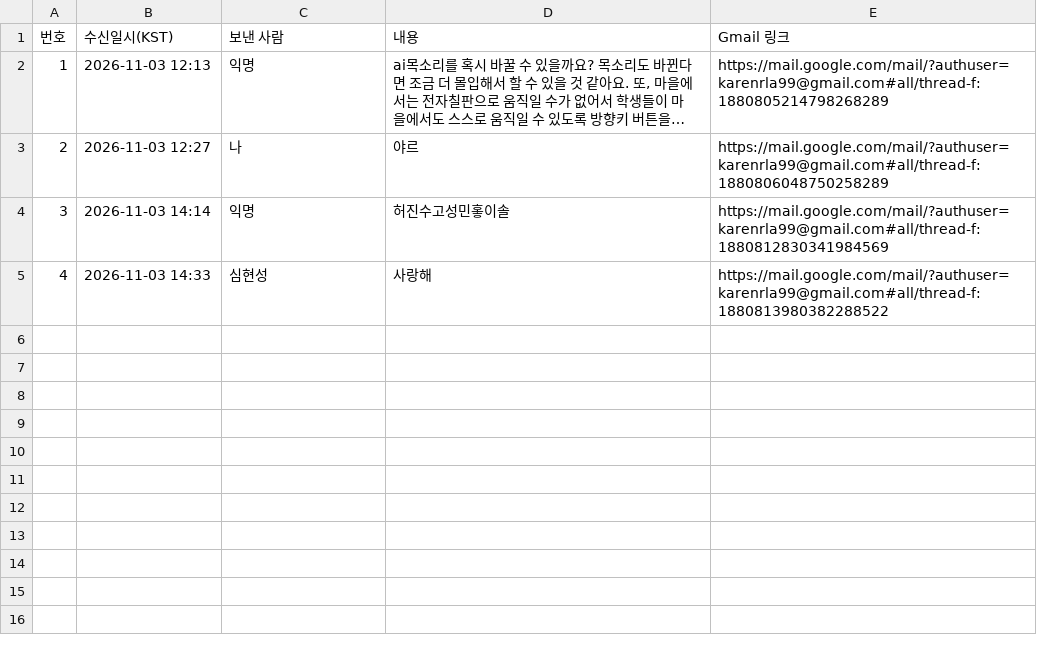
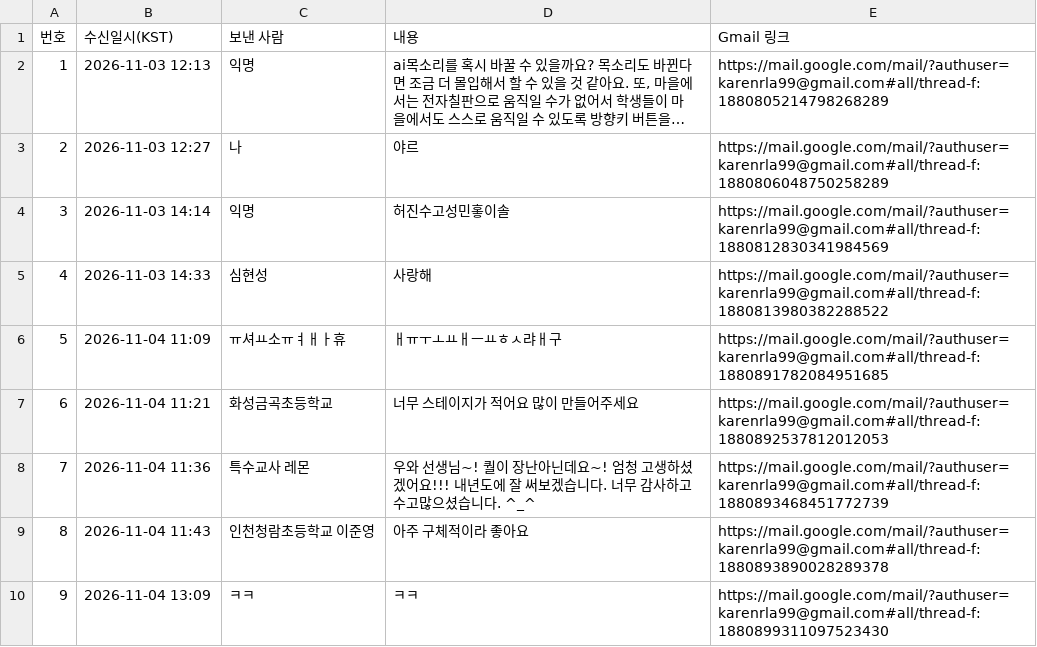
Before and after one commit to karenrla99-byte/project, a CSV file: CANE_DO_후기_피드백.csv, drawn as a sheet; long unchanged cells end in ….

```diff
--- a/CANE_DO_후기_피드백.csv
+++ b/CANE_DO_후기_피드백.csv
@@ -5 +5,6 @@
 4,2026-11-03 14:33,심현성,사랑해,https://mail.google.com/mail/?authuser=karenrla99@gmail.com#all/thread-f:1880813980382288522
+5,2026-11-04 11:09,ㅠ셔ㅛ소ㅠㅕㅐㅏ휴,ㅐㅠㅜㅗㅛㅐㅡㅛㅎㅅ랴ㅐ구,https://mail.google.com/mail/?authuser=karenrla99@gmail.com#all/thread-f:1880891782084951685
+6,2026-11-04 11:21,화성금곡초등학교,너무 스테이지가 적어요 많이 만들어주세요,https://mail.google.com/mail/?authuser=karenrla99@gmail.com#all/thread-f:1880892537812012053
+7,2026-11-04 11:36,특수교사 레몬,우와 선생님~! 퀄이 장난아닌데요~! 엄청 고생하셨겠어요!!! 내년도에 잘 써보겠습니다. 너무 감사하고 수고많으셨습니다. ^_^,https://mail.google.com/mail/?authuser=karenrla99@gmail.com#all/thread-f:1880893468451772739
+8,2026-11-04 11:43,인천청람초등학교 이준영,아주 구체적이라 좋아요,https://mail.google.com/mail/?authuser=karenrla99@gmail.com#all/thread-f:1880893890028289378
+9,2026-11-04 13:09,ㅋㅋ,ㅋㅋ,https://mail.google.com/mail/?authuser=karenrla99@gmail.com#all/thread-f:1880899311097523430
```
